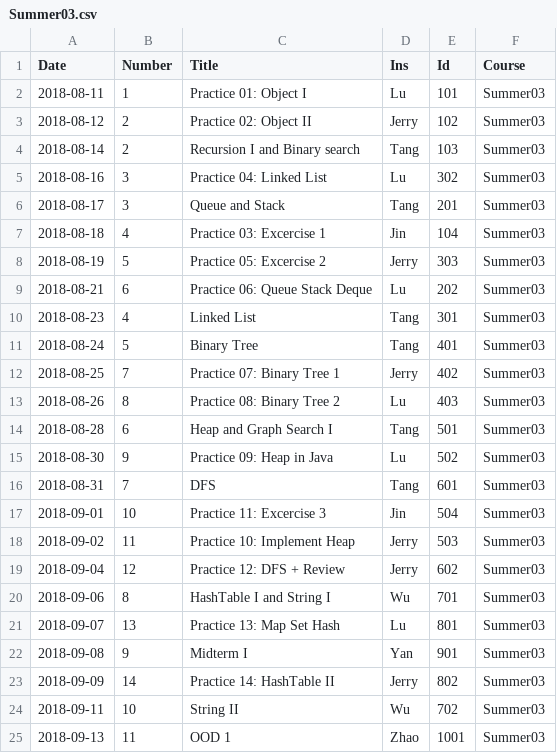
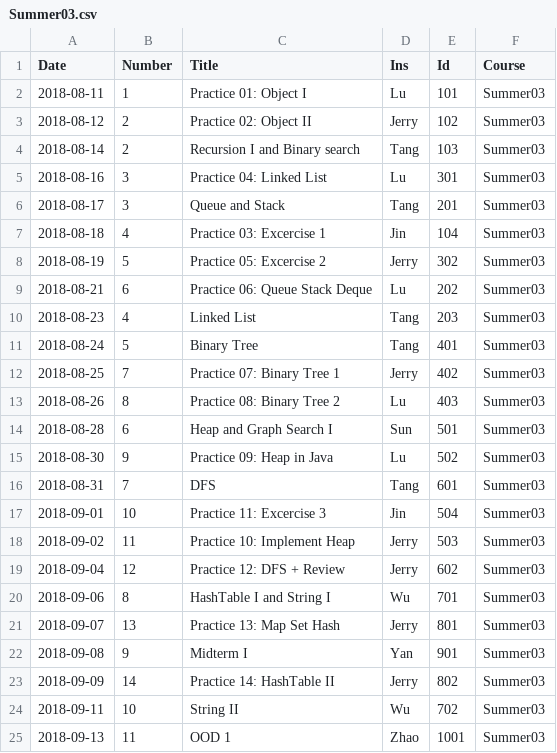
Before and after one commit to gt2345/Schedule, a CSV file: Output/Summer03.csv, drawn as a sheet; only a part is shown; the diff covers the shown part only.

```diff
--- a/Output/Summer03.csv
+++ b/Output/Summer03.csv
@@ -4,8 +4,8 @@ Date,Number,Title,Ins,Id,Course
 2018-08-14,2,Recursion I and Binary search,Tang,103,Summer03
-2018-08-16,3,Practice 04: Linked List,Lu,302,Summer03
+2018-08-16,3,Practice 04: Linked List,Lu,301,Summer03
 2018-08-17,3,Queue and Stack,Tang,201,Summer03
 2018-08-18,4,Practice 03: Excercise 1,Jin,104,Summer03
-2018-08-19,5,Practice 05: Excercise 2,Jerry,303,Summer03
+2018-08-19,5,Practice 05: Excercise 2,Jerry,302,Summer03
 2018-08-21,6,Practice 06: Queue Stack Deque,Lu,202,Summer03
-2018-08-23,4,Linked List,Tang,301,Summer03
+2018-08-23,4,Linked List,Tang,203,Summer03
 2018-08-24,5,Binary Tree,Tang,401,Summer03
@@ -13,3 +13,3 @@ Date,Number,Title,Ins,Id,Course
 2018-08-26,8,Practice 08: Binary Tree 2,Lu,403,Summer03
-2018-08-28,6,Heap and Graph Search I,Tang,501,Summer03
+2018-08-28,6,Heap and Graph Search I,Sun,501,Summer03
 2018-08-30,9,Practice 09: Heap in Java,Lu,502,Summer03
@@ -20,3 +20,3 @@ Date,Number,Title,Ins,Id,Course
 2018-09-06,8,HashTable I and String I,Wu,701,Summer03
-2018-09-07,13,Practice 13: Map Set Hash,Lu,801,Summer03
+2018-09-07,13,Practice 13: Map Set Hash,Jerry,801,Summer03
 2018-09-08,9,Midterm I,Yan,901,Summer03
```
Also changed, not shown: 23 added rows and 17 edited cells elsewhere in this file, Input/Ins.csv, Input/class_input_for_RL finished.csv, 26 other files.
